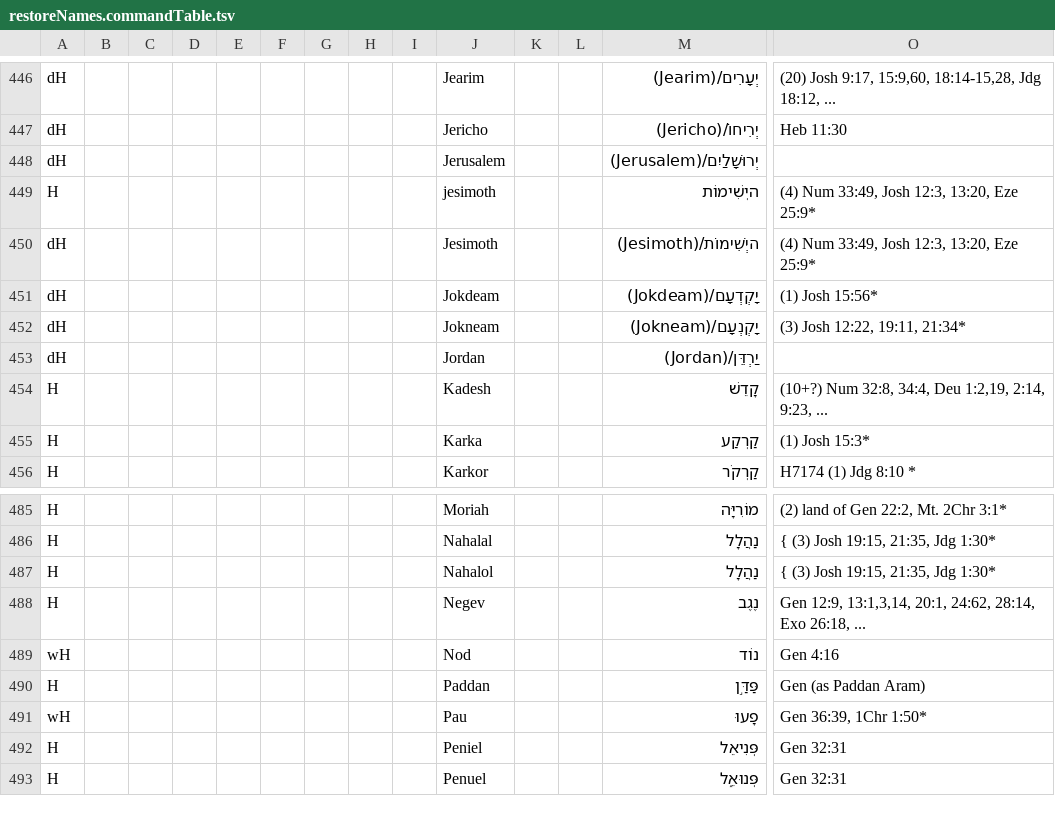
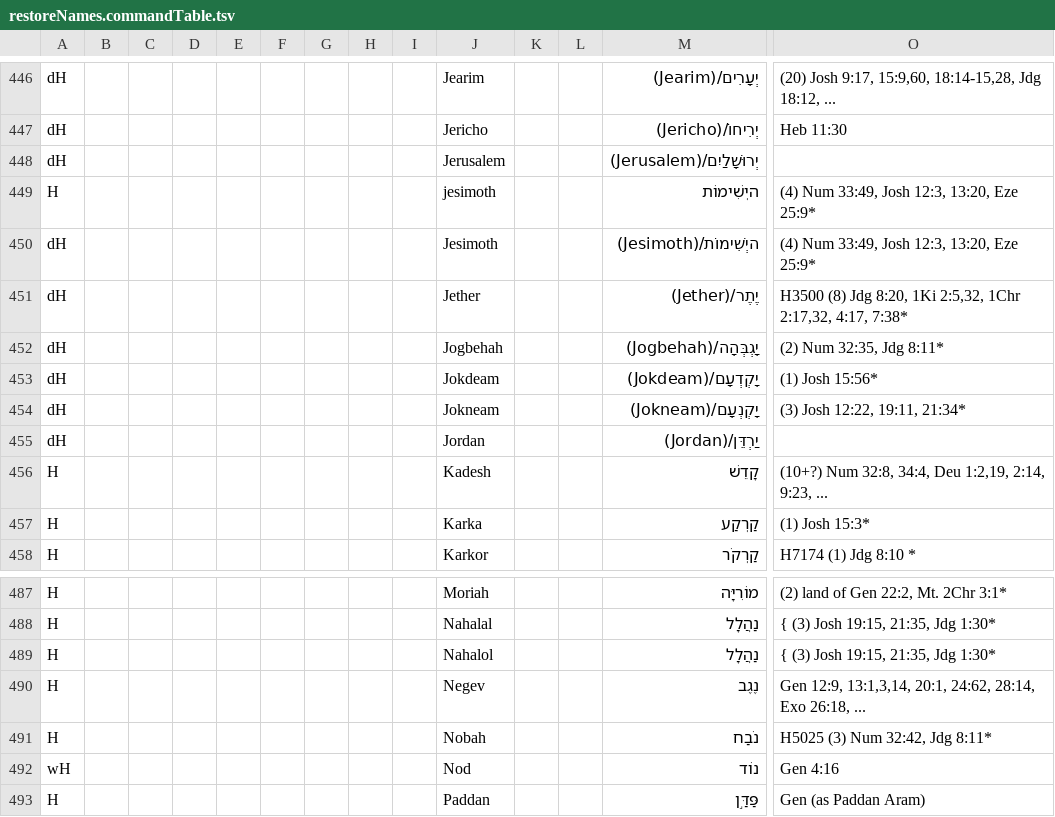
Before and after one commit to Freely-Given-org/OpenEnglishTranslation--OET, a TSV file: scripts/ScriptedOTUpdates/restoreNames.commandTable.tsv, drawn as a sheet; only a part is shown, gaps mark what is left out; the shorter side is filled out with more unchanged rows; rows hold the shown columns only; the diff names each change by its address in the sheet, - before the commit and + after, or states it on an @@ line.

```diff
--- a/scripts/ScriptedOTUpdates/restoreNames.commandTable.tsv
+++ b/scripts/ScriptedOTUpdates/restoreNames.commandTable.tsv
+row 451: dH |  |  |  |  |  |  |  |  | Jether |  |  | יֶתֶר/(Jether) | H3500 (8) Jdg 8:20, 1Ki 2:5,32, 1Chr 2:17,32, 4:17, 7:38*
+row 452: dH |  |  |  |  |  |  |  |  | Jogbehah |  |  | יָגְבְּהָה/(Jogbehah) | (2) Num 32:35, Jdg 8:11*
+row 491: H |  |  |  |  |  |  |  |  | Nobah |  |  | נֹבַח | H5025 (3) Num 32:42, Jdg 8:11*
```
Also changed, not shown: 1 other file.
